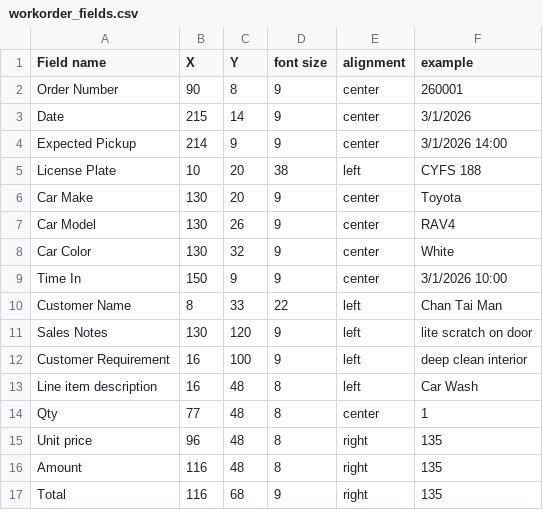
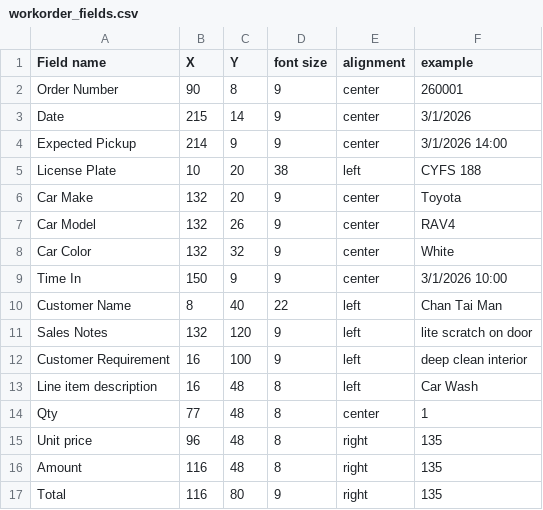
Before and after one commit to isaacbpid/0319, a CSV file: workorder_fields.csv, drawn as a sheet.

```diff
--- a/workorder_fields.csv
+++ b/workorder_fields.csv
@@ -5,8 +5,8 @@ Expected Pickup,214,9,9,center,3/1/2026 14:00
 License Plate,10,20,38,left,CYFS 188
-Car Make,130,20,9,center,Toyota
-Car Model,130,26,9,center,RAV4
-Car Color,130,32,9,center,White
+Car Make,132,20,9,center,Toyota
+Car Model,132,26,9,center,RAV4
+Car Color,132,32,9,center,White
 Time In,150,9,9,center,3/1/2026 10:00
-Customer Name,8,33,22,left,Chan Tai Man
-Sales Notes,130,120,9,left,lite scratch on door
+Customer Name,8,40,22,left,Chan Tai Man
+Sales Notes,132,120,9,left,lite scratch on door
 Customer Requirement,16,100,9,left,deep clean interior
@@ -16,2 +16,2 @@ Unit price,96,48,8,right,135
 Amount,116,48,8,right,135
-Total,116,68,9,right,135
+Total,116,80,9,right,135
```
Also changed, not shown: invoice_fields.csv, 32 other files.
